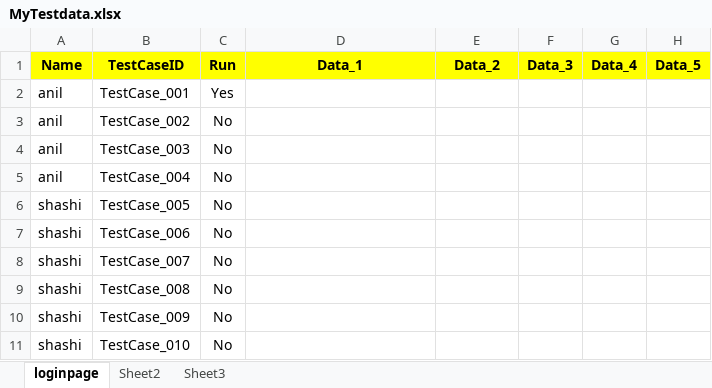
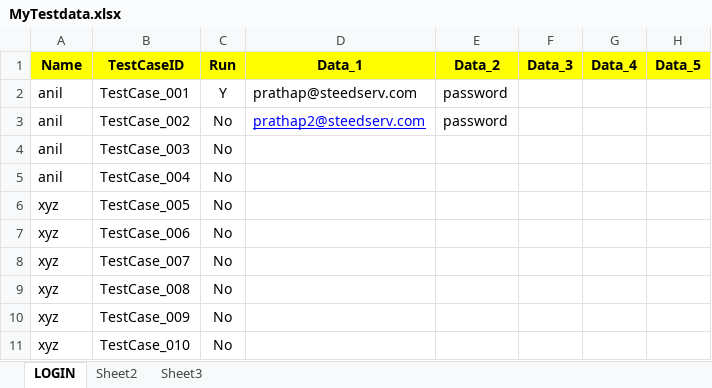
Before and after one commit to anilkumarreddy778/zoebetaBDDFramework, an Excel workbook: zoebetaBDDFramework/resources-testdata/MyTestdata.xlsx, sheet LOGIN, drawn as a sheet; values as stored, in another font and other column widths than the file's, no borders; the diff names each change by its address in the sheet, - before the commit and + after, or states it on an @@ line.

Commit message:
stepdefination and exceldata reading is done

```diff
--- a/zoebetaBDDFramework/resources-testdata/MyTestdata.xlsx (sheet LOGIN)
+++ b/zoebetaBDDFramework/resources-testdata/MyTestdata.xlsx (sheet LOGIN)
-sheet tab: loginpage
+sheet tab: LOGIN
-C2 (Run): Yes
+C2 (Run): Y
-D2 (Data_1): (empty)
+D2 (Data_1): prathap@steedserv.com
-E2:E3 (Data_2): (empty)
+E2:E3 (Data_2): password
-D3 (Data_1): (empty)
+D3 (Data_1): prathap2@steedserv.com
-A6:A11 (Name): shashi
+A6:A11 (Name): xyz
```
Also changed, not shown: 7 other files.
